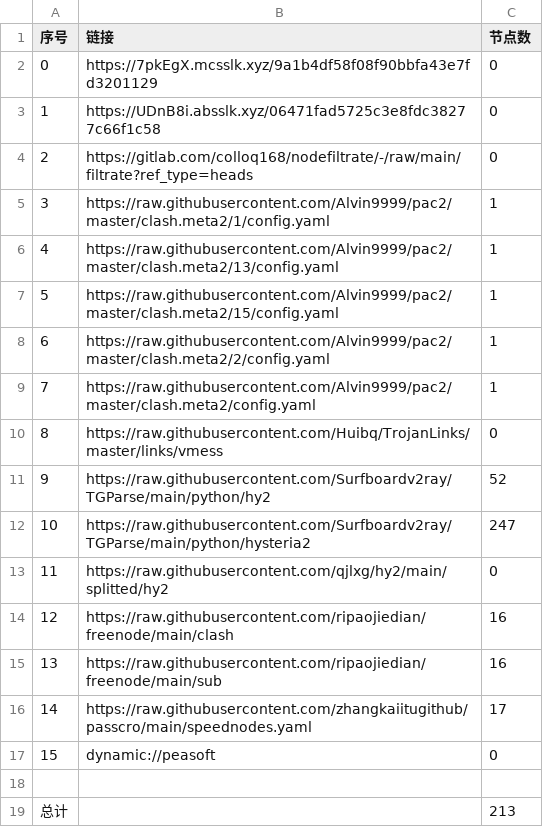
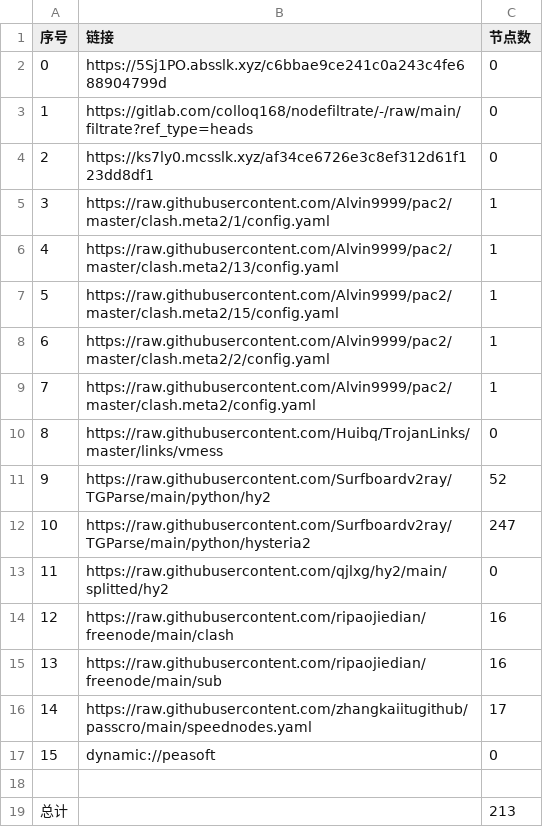
Before and after one commit to aqswaqsw/-dl, a CSV file: list_result.csv, drawn as a sheet.

```diff
--- a/list_result.csv
+++ b/list_result.csv
@@ -1,5 +1,5 @@
 序号,链接,节点数
-0,https://7pkEgX.mcsslk.xyz/9a1b4df58f08f90bbfa43e7fd3201129,0
-1,https://UDnB8i.absslk.xyz/06471fad5725c3e8fdc38277c66f1c58,0
-2,https://gitlab.com/colloq168/nodefiltrate/-/raw/main/filtrate?ref_type=heads,0
+0,https://5Sj1PO.absslk.xyz/c6bbae9ce241c0a243c4fe688904799d,0
+1,https://gitlab.com/colloq168/nodefiltrate/-/raw/main/filtrate?ref_type=heads,0
+2,https://ks7ly0.mcsslk.xyz/af34ce6726e3c8ef312d61f123dd8df1,0
 3,https://raw.githubusercontent.com/Alvin9999/pac2/master/clash.meta2/1/config.yaml,1
```
Also changed, not shown: 5 other files.
